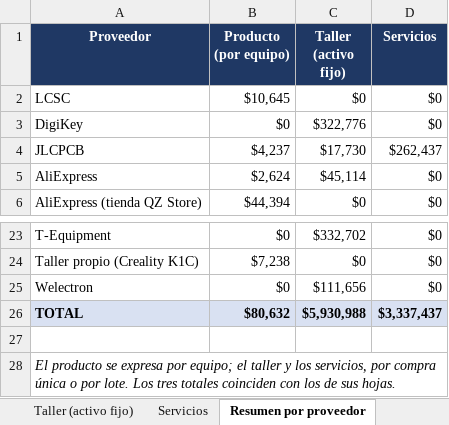
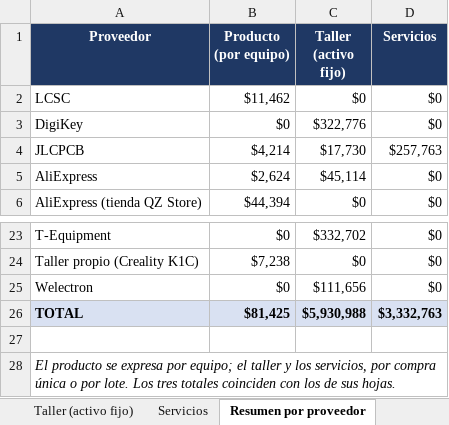
Before and after one commit to Alvarinhoooo7/TerraSence, an Excel workbook: Evaluacion/Evaluacion 2/Anexos/Anexo A - Cotizaciones TerraSense.xlsx, sheet Resumen por proveedor, drawn as a sheet; only a part is shown, gaps mark what is left out; values as stored, in another font and other column widths than the file's, no borders; the diff names each change by its address in the sheet, - before the commit and + after, or states it on an @@ line.

```diff
--- a/Evaluacion/Evaluacion 2/Anexos/Anexo A - Cotizaciones TerraSense.xlsx (sheet Resumen por proveedor)
+++ b/Evaluacion/Evaluacion 2/Anexos/Anexo A - Cotizaciones TerraSense.xlsx (sheet Resumen por proveedor)
-B2 (Producto (por equipo)): $10,645
+B2 (Producto (por equipo)): $11,462
-B4 (Producto (por equipo)): $4,237
+B4 (Producto (por equipo)): $4,214
-D4 (Servicios): $262,437
+D4 (Servicios): $257,763
-B26 (Producto (por equipo)): $80,632
+B26 (Producto (por equipo)): $81,425
-D26 (Servicios): $3,337,437
+D26 (Servicios): $3,332,763
```
Also changed, not shown: sheet Producto (BOM por equipo), sheet Servicios, sheet Taller (activo fijo), formulas that keep their value, Evaluacion/Evaluacion 2/Anexos/Anexo B - Flujo de caja TerraSense.xlsx, Evaluacion/Evaluacion 2/Anexos/Anexo E - Protocolos FAT y SAT TerraSense.xlsx, 41 other files.
